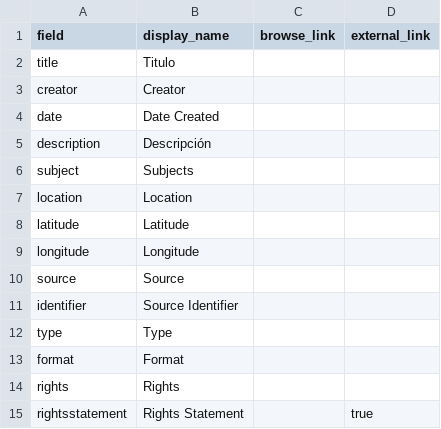
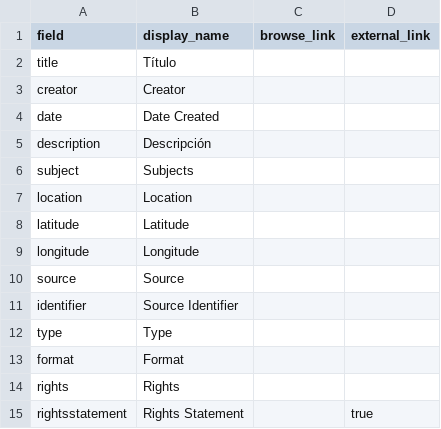
Before and after one commit to ignacioemerio/La_Revoluci-n_a_color, a CSV file: _data/config-metadata.csv, drawn as a sheet.

Commit message:
Update config-metadata.csv

```diff
--- a/_data/config-metadata.csv
+++ b/_data/config-metadata.csv
@@ -1,3 +1,3 @@
 field,display_name,browse_link,external_link
-title,Titulo,
+title,Título,
 creator,Creator,
```
